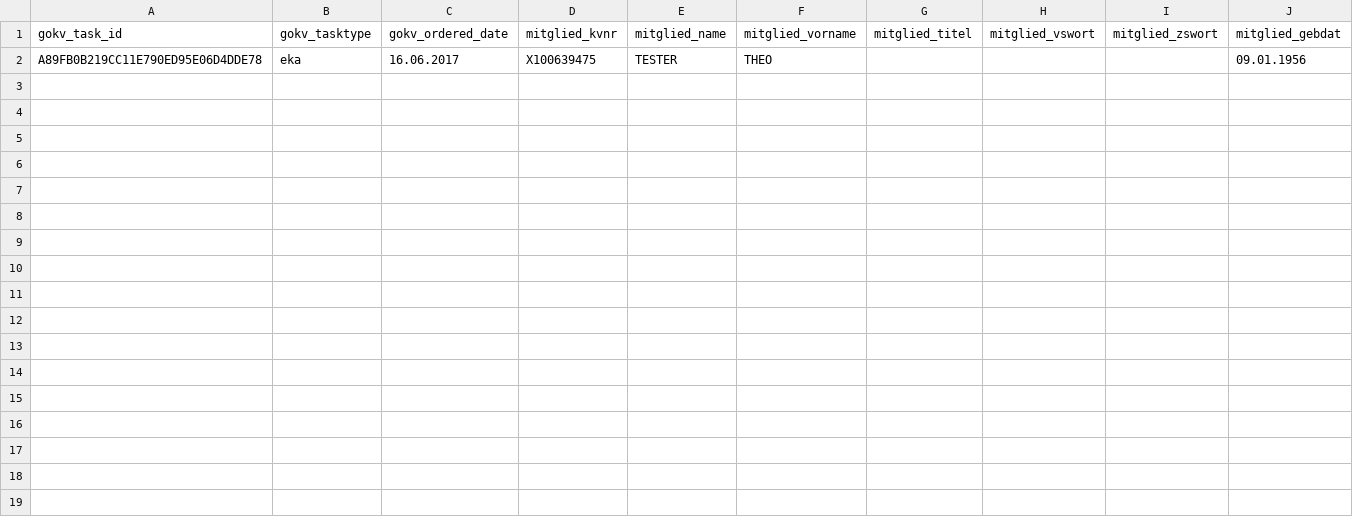
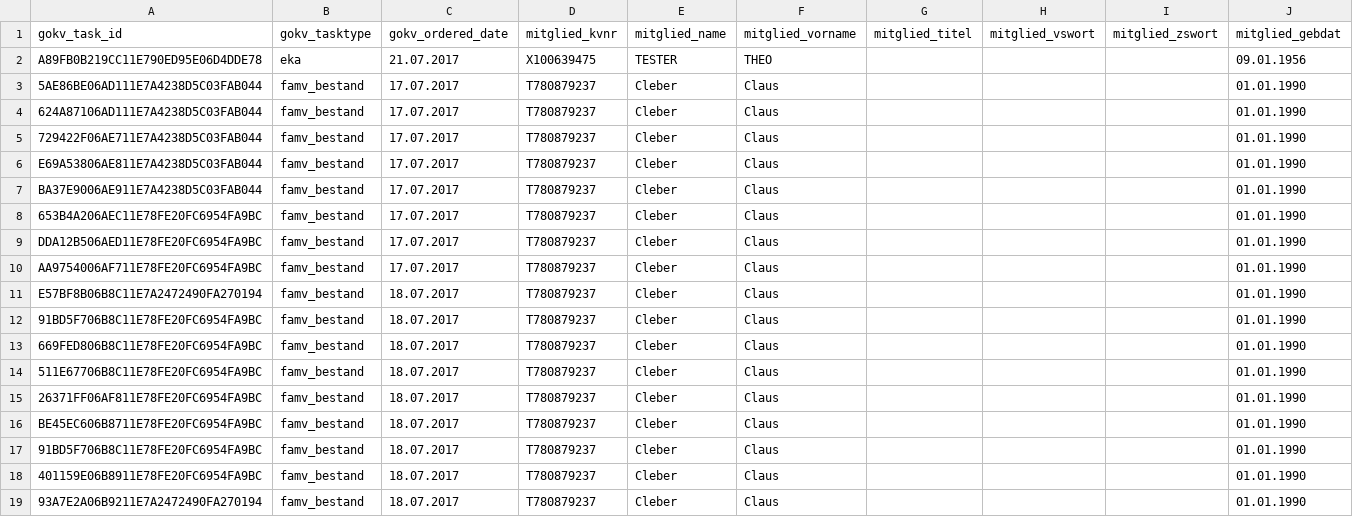
Before and after one commit to vchoid/TaskViewer2017, a CSV file: orders/temp.csv, drawn as a sheet.

```diff
--- a/orders/temp.csv
+++ b/orders/temp.csv
@@ -1,2 +1,19 @@
 gokv_task_id;gokv_tasktype;gokv_ordered_date;mitglied_kvnr;mitglied_name;mitglied_vorname;mitglied_titel;mitglied_vswort;mitglied_zswort;mitglied_gebdat
-A89FB0B219CC11E790ED95E06D4DDE78;eka;16.06.2017;X100639475;TESTER;THEO;;;;09.01.1956
+A89FB0B219CC11E790ED95E06D4DDE78;eka;21.07.2017;X100639475;TESTER;THEO;;;;09.01.1956
+5AE86BE06AD111E7A4238D5C03FAB044;famv_bestand;17.07.2017;T780879237;Cleber;Claus;;;;01.01.1990
+624A87106AD111E7A4238D5C03FAB044;famv_bestand;17.07.2017;T780879237;Cleber;Claus;;;;01.01.1990
+729422F06AE711E7A4238D5C03FAB044;famv_bestand;17.07.2017;T780879237;Cleber;Claus;;;;01.01.1990
+E69A53806AE811E7A4238D5C03FAB044;famv_bestand;17.07.2017;T780879237;Cleber;Claus;;;;01.01.1990
+BA37E9006AE911E7A4238D5C03FAB044;famv_bestand;17.07.2017;T780879237;Cleber;Claus;;;;01.01.1990
+653B4A206AEC11E78FE20FC6954FA9BC;famv_bestand;17.07.2017;T780879237;Cleber;Claus;;;;01.01.1990
+DDA12B506AED11E78FE20FC6954FA9BC;famv_bestand;17.07.2017;T780879237;Cleber;Claus;;;;01.01.1990
+AA9754006AF711E78FE20FC6954FA9BC;famv_bestand;17.07.2017;T780879237;Cleber;Claus;;;;01.01.1990
+E57BF8B06B8C11E7A2472490FA270194;famv_bestand;18.07.2017;T780879237;Cleber;Claus;;;;01.01.1990
+91BD5F706B8C11E78FE20FC6954FA9BC;famv_bestand;18.07.2017;T780879237;Cleber;Claus;;;;01.01.1990
+669FED806B8C11E78FE20FC6954FA9BC;famv_bestand;18.07.2017;T780879237;Cleber;Claus;;;;01.01.1990
+511E67706B8C11E78FE20FC6954FA9BC;famv_bestand;18.07.2017;T780879237;Cleber;Claus;;;;01.01.1990
+26371FF06AF811E78FE20FC6954FA9BC;famv_bestand;18.07.2017;T780879237;Cleber;Claus;;;;01.01.1990
+BE45EC606B8711E78FE20FC6954FA9BC;famv_bestand;18.07.2017;T780879237;Cleber;Claus;;;;01.01.1990
+91BD5F706B8C11E78FE20FC6954FA9BC;famv_bestand;18.07.2017;T780879237;Cleber;Claus;;;;01.01.1990
+401159E06B8911E78FE20FC6954FA9BC;famv_bestand;18.07.2017;T780879237;Cleber;Claus;;;;01.01.1990
+93A7E2A06B9211E7A2472490FA270194;famv_bestand;18.07.2017;T780879237;Cleber;Claus;;;;01.01.1990
```
Also changed, not shown: orders/famv_direct_input_monitoring_20170615154643.csv, 2 other files.
